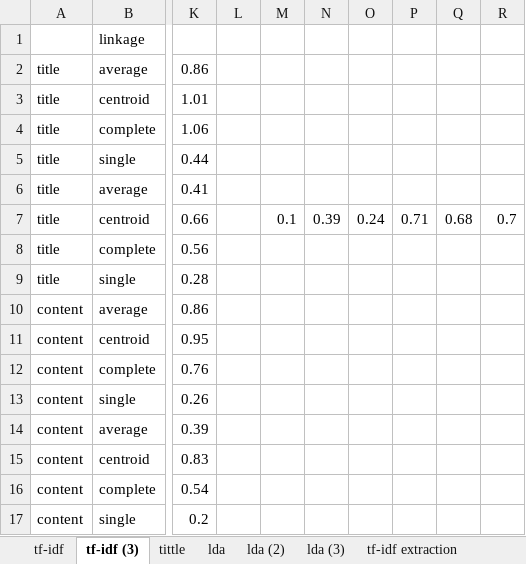
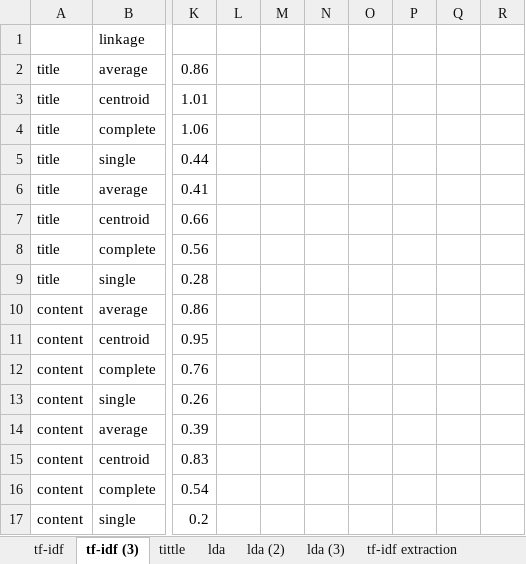
Before and after one commit to ZhongTing/HotTopicDetection, an Excel workbook: log/clustering_log/AgglomerativeClustering/compare.xlsx, sheet tf-idf (3), drawn as a sheet; only a part is shown, gaps mark what is left out; values as stored, in another font and other column widths than the file's, no borders; the diff names each change by its address in the sheet, - before the commit and + after, or states it on an @@ line.

```diff
--- a/log/clustering_log/AgglomerativeClustering/compare.xlsx (sheet tf-idf (3))
+++ b/log/clustering_log/AgglomerativeClustering/compare.xlsx (sheet tf-idf (3))
-M7: 0.1
+M7: (empty)
-N7: 0.39
+N7: (empty)
-O7: 0.24
+O7: (empty)
-P7: 0.71
+P7: (empty)
-Q7: 0.68
+Q7: (empty)
-R7: 0.7
+R7: (empty)
```
Also changed, not shown: sheet tf-idf extraction (3), sheet lda (3), sheet similarity比較, sheet Ratio (3), sheet 各比較, hidden cells, charts or pictures.
